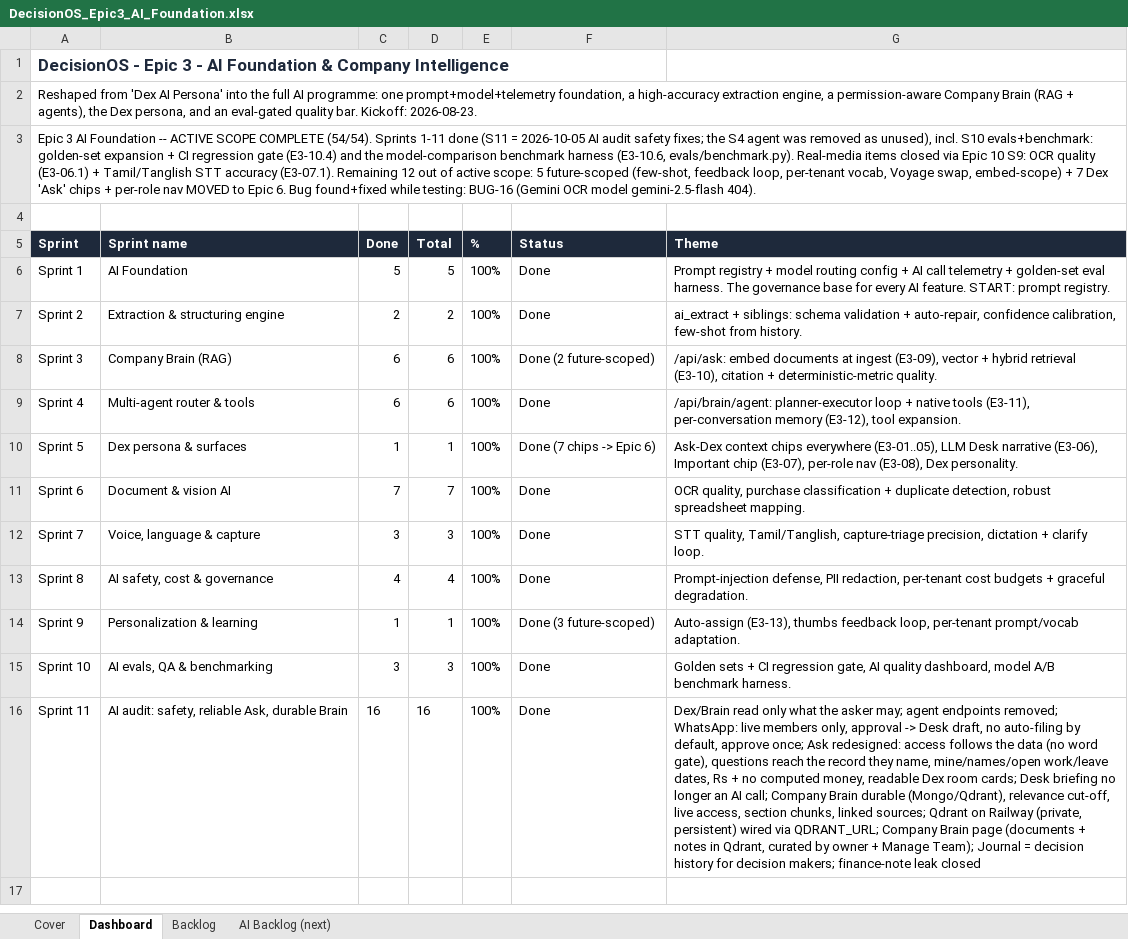
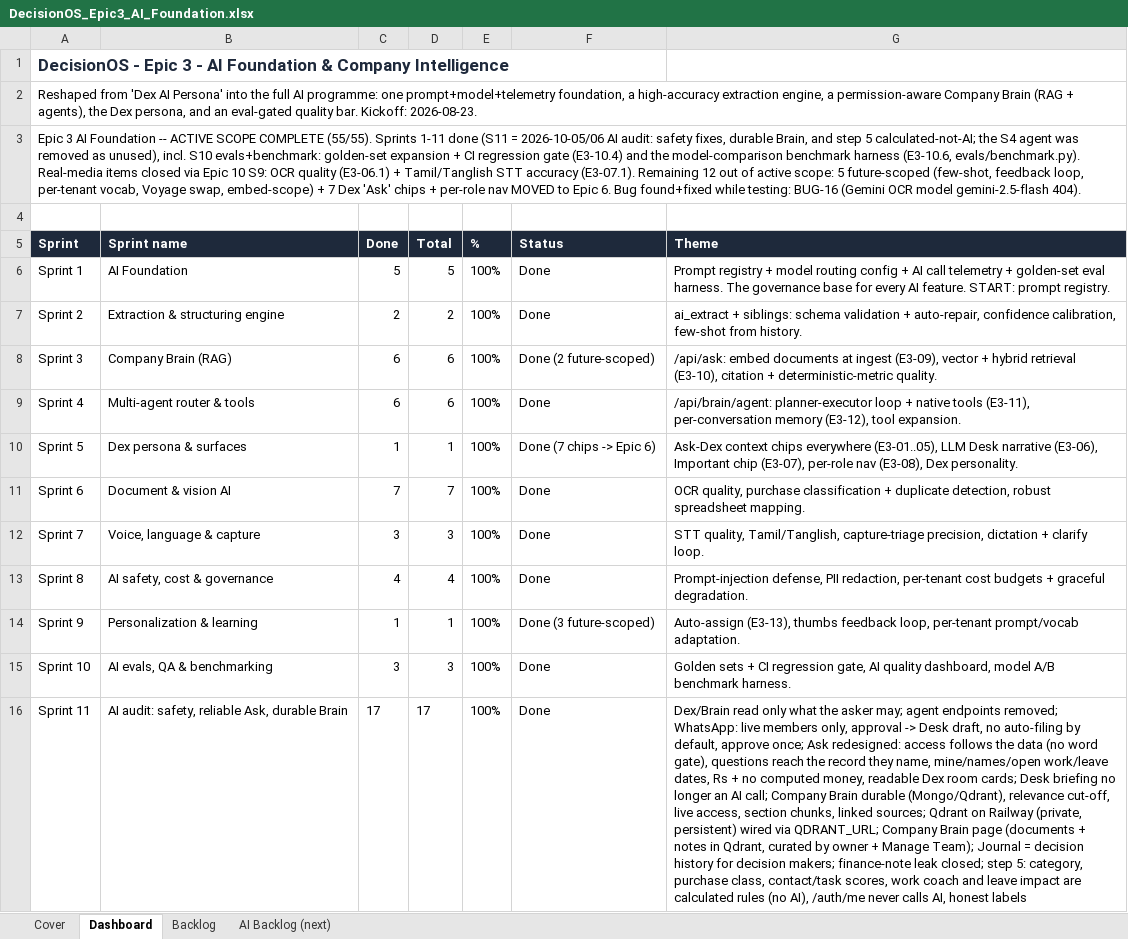
Before and after one commit to quazrelevate-god/DecisionOS, an Excel workbook: docs/DecisionOS_Epic3_AI_Foundation.xlsx, sheet Dashboard, drawn as a sheet; values as stored, in another font and other column widths than the file's, no borders; the diff names each change by its address in the sheet, - before the commit and + after, or states it on an @@ line.

```diff
--- a/docs/DecisionOS_Epic3_AI_Foundation.xlsx (sheet Dashboard)
+++ b/docs/DecisionOS_Epic3_AI_Foundation.xlsx (sheet Dashboard)
-A3 (Sprint): …SCOPE COMPLETE (54/54). Sprints 1-11 done (S11 = 2026-10-05 AI audit safety fixes; the S4…
+A3 (Sprint): …SCOPE COMPLETE (55/55). Sprints 1-11 done (S11 = 2026-10-05/06 AI audit: safety fixes, durable Brain, and step 5 calculated-not-AI; the S4…
-C16 (Done): 16
+C16 (Done): 17
-D16 (Total): 16
+D16 (Total): 17
-G16 (Theme): …finance-note leak closed
+G16 (Theme): …finance-note leak closed; step 5: category, purchase class, contact/task scores, work coach and leave impact are calculated rules (no AI), /auth/me never calls AI, honest labels
```
Also changed, not shown: sheet Backlog, sheet AI Backlog (next), 40 other files.
